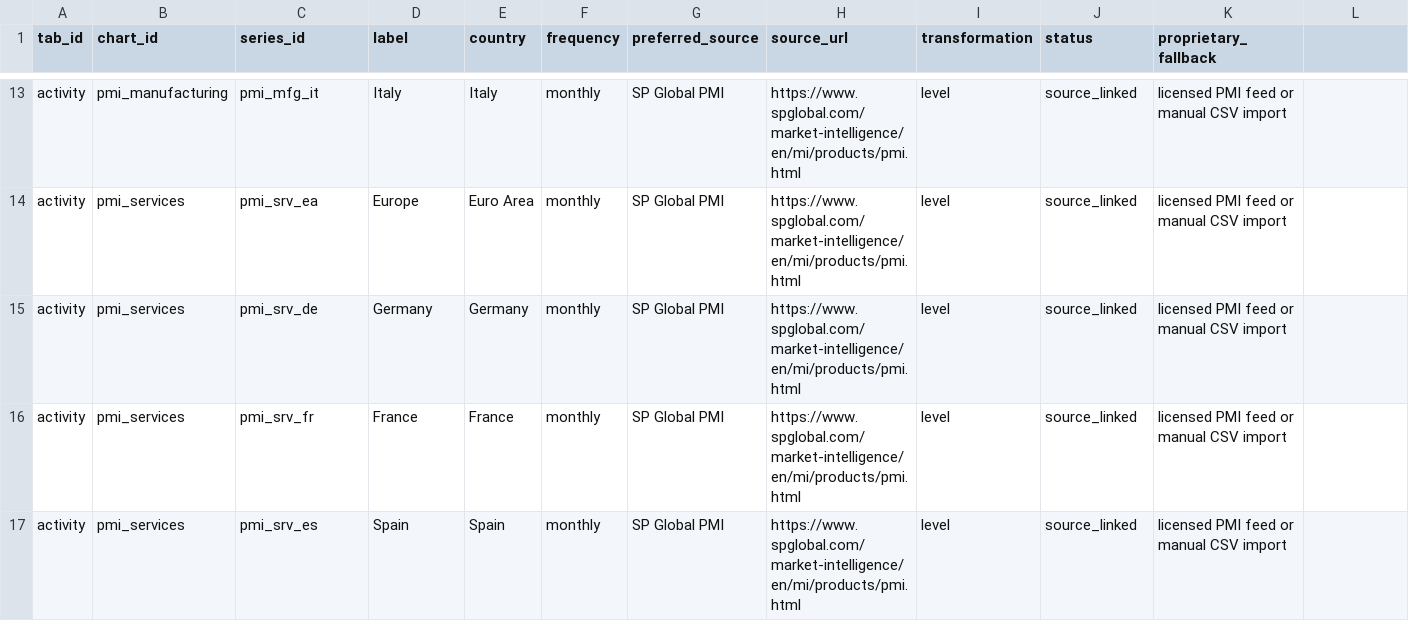
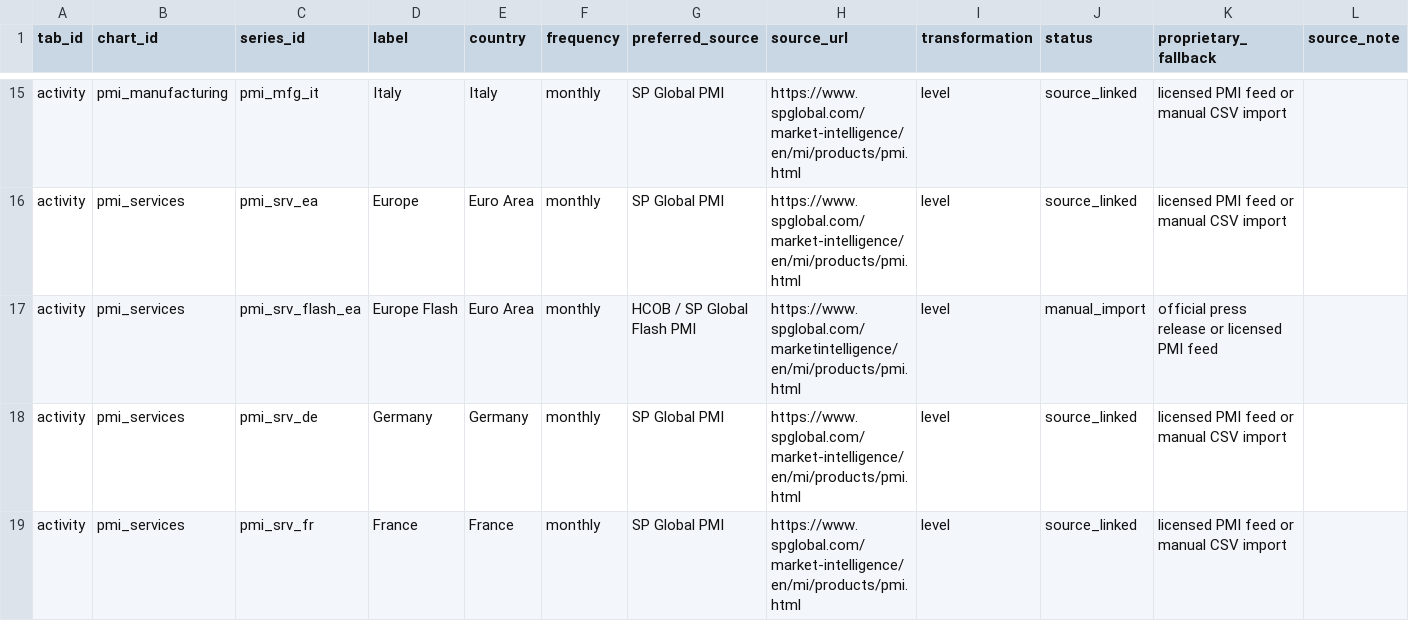
Before and after one commit to aliceodrumond/EuropeMonitor, a CSV file: config/series_catalog.csv, drawn as a sheet; only a part is shown, gaps mark what is left out; the shorter side is filled out with more unchanged rows; the diff covers the shown part only.

Commit message:
Update Europe monitor data 2026-06-22 14:48

```diff
--- a/config/series_catalog.csv
+++ b/config/series_catalog.csv
@@ -1 +1 @@
-tab_id,chart_id,series_id,label,country,frequency,preferred_source,source_url,transformation,status,proprietary_fallback
+tab_id,chart_id,series_id,label,country,frequency,preferred_source,source_url,transformation,status,proprietary_fallback,source_note
@@ -14,2 +16,3 @@ activity,pmi_manufacturing,pmi_mfg_it,Italy,Italy,monthly,SP Global PMI,https://
 activity,pmi_services,pmi_srv_ea,Europe,Euro Area,monthly,SP Global PMI,https://www.spglobal.com/market-intelligence/en/mi/products/pmi.html,level,source_linked,licensed PMI feed or manual CSV import
+activity,pmi_services,pmi_srv_flash_ea,Europe Flash,Euro Area,monthly,HCOB / SP Global Flash PMI,https://www.spglobal.com/marketintelligence/en/mi/products/pmi.html,level,manual_import,official press release or licensed PMI feed
 activity,pmi_services,pmi_srv_de,Germany,Germany,monthly,SP Global PMI,https://www.spglobal.com/market-intelligence/en/mi/products/pmi.html,level,source_linked,licensed PMI feed or manual CSV import
```
Also changed, not shown: 6 added rows, 2 removed rows and 13 edited cells elsewhere in this file, 25 other files.
